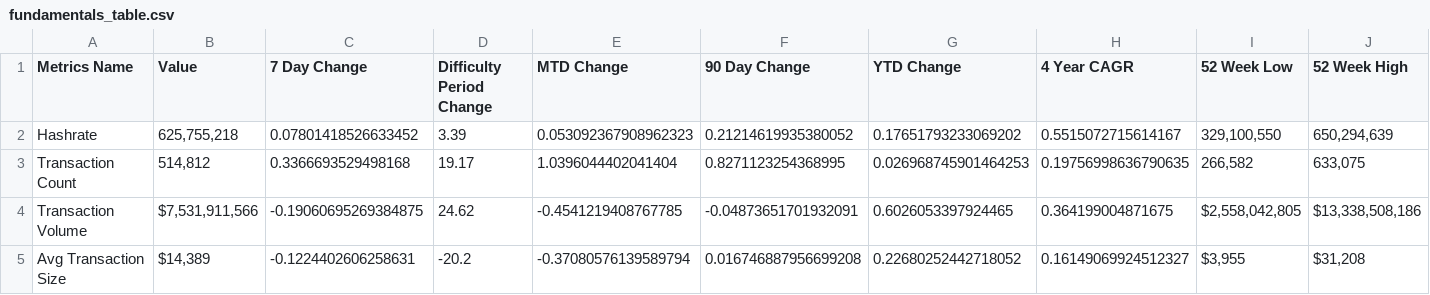
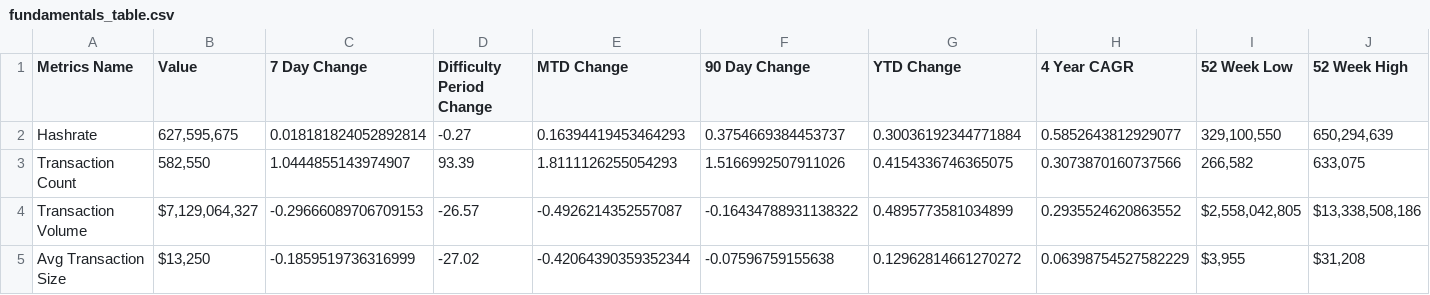
Before and after one commit to SecretSatoshis/Bitcoin-Difficulty-Report, a CSV file: fundamentals_table.csv, drawn as a sheet; only a part is shown; the diff covers the shown part only.

```diff
--- a/fundamentals_table.csv
+++ b/fundamentals_table.csv
@@ -1,5 +1,5 @@
 Metrics Name,Value,7 Day Change,Difficulty Period Change,MTD Change,90 Day Change,YTD Change,4 Year CAGR,52 Week Low,52 Week High
-Hashrate,"625,755,218",0.07801418526633452,3.39,0.053092367908962323,0.21214619935380052,0.17651793233069202,0.5515072715614167,"329,100,550","650,294,639"
-Transaction Count,"514,812",0.3366693529498168,19.17,1.0396044402041404,0.8271123254368995,0.026968745901464253,0.19756998636790635,"266,582","633,075"
-Transaction Volume,"$7,531,911,566",-0.19060695269384875,24.62,-0.4541219408767785,-0.04873651701932091,0.6026053397924465,0.364199004871675,"$2,558,042,805","$13,338,508,186"
-Avg Transaction Size,"$14,389",-0.1224402606258631,-20.2,-0.37080576139589794,0.016746887956699208,0.22680252442718052,0.16149069924512327,"$3,955","$31,208"
+Hashrate,"627,595,675",0.018181824052892814,-0.27,0.16394419453464293,0.3754669384453737,0.30036192344771884,0.5852643812929077,"329,100,550","650,294,639"
+Transaction Count,"582,550",1.0444855143974907,93.39,1.8111126255054293,1.5166992507911026,0.4154336746365075,0.3073870160737566,"266,582","633,075"
+Transaction Volume,"$7,129,064,327",-0.29666089706709153,-26.57,-0.4926214352557087,-0.16434788931138322,0.4895773581034899,0.2935524620863552,"$2,558,042,805","$13,338,508,186"
+Avg Transaction Size,"$13,250",-0.1859519736316999,-27.02,-0.42064390359352344,-0.07596759155638,0.12962814661270272,0.06398754527582229,"$3,955","$31,208"
```
Also changed, not shown: 43 edited cells elsewhere in this file, difficulty_table.csv, model_table.csv, 3 other files.
